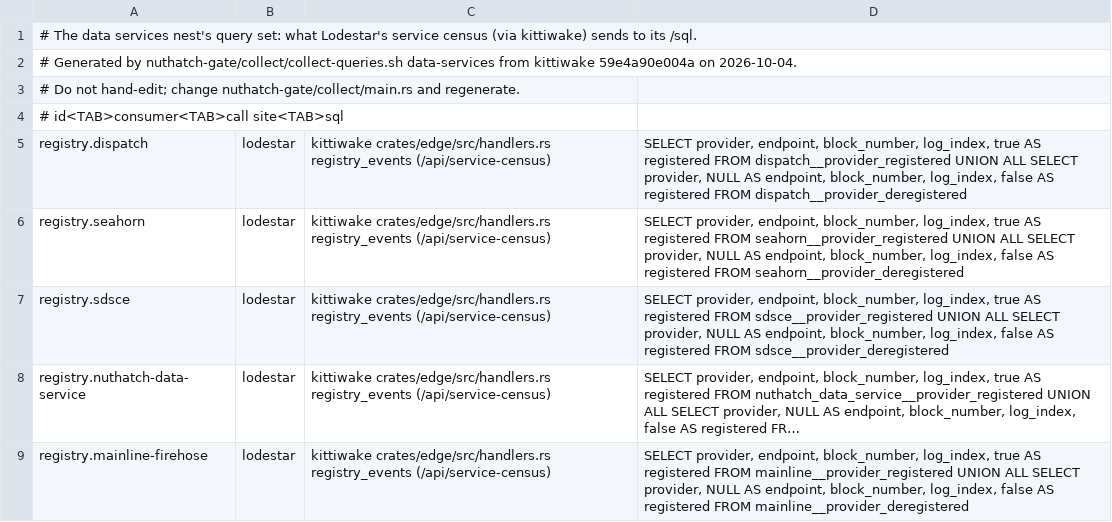
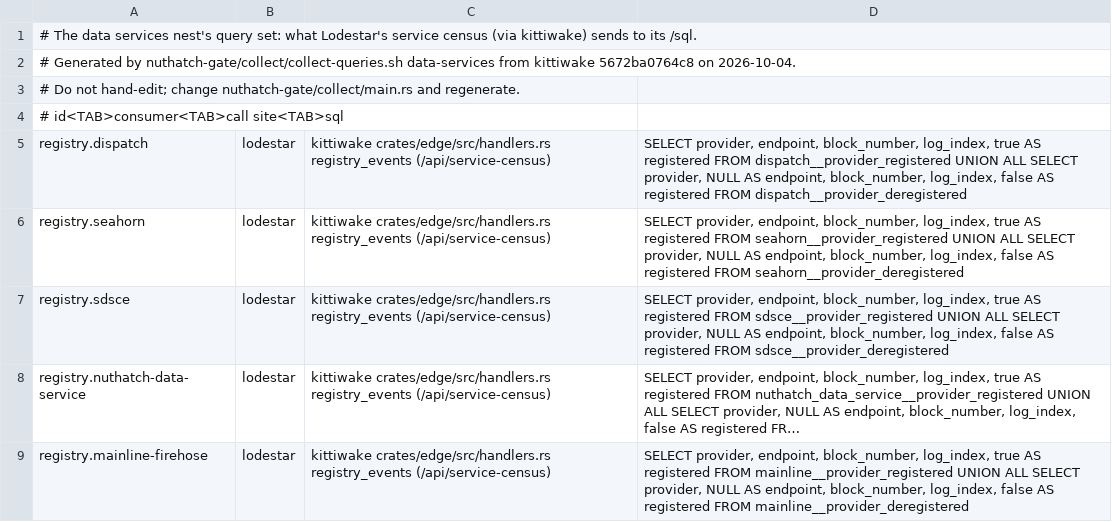
Before and after one commit to nuthatch-org/kittiwake, a TSV file: nuthatch-gate/data-services-queries.tsv, drawn as a sheet; long unchanged cells end in ….

```diff
--- a/nuthatch-gate/data-services-queries.tsv
+++ b/nuthatch-gate/data-services-queries.tsv
@@ -1,3 +1,3 @@
 # The data services nest's query set: what Lodestar's service census (via kittiwake) sends to its /sql.
-# Generated by nuthatch-gate/collect/collect-queries.sh data-services from kittiwake 59e4a90e004a on 2026-10-04.
+# Generated by nuthatch-gate/collect/collect-queries.sh data-services from kittiwake 5672ba0764c8 on 2026-10-04.
 # Do not hand-edit; change nuthatch-gate/collect/main.rs and regenerate.
```
Also changed, not shown: nuthatch-gate/alloc-queries.tsv, nuthatch-gate/dips-queries.tsv, 4 other files.
